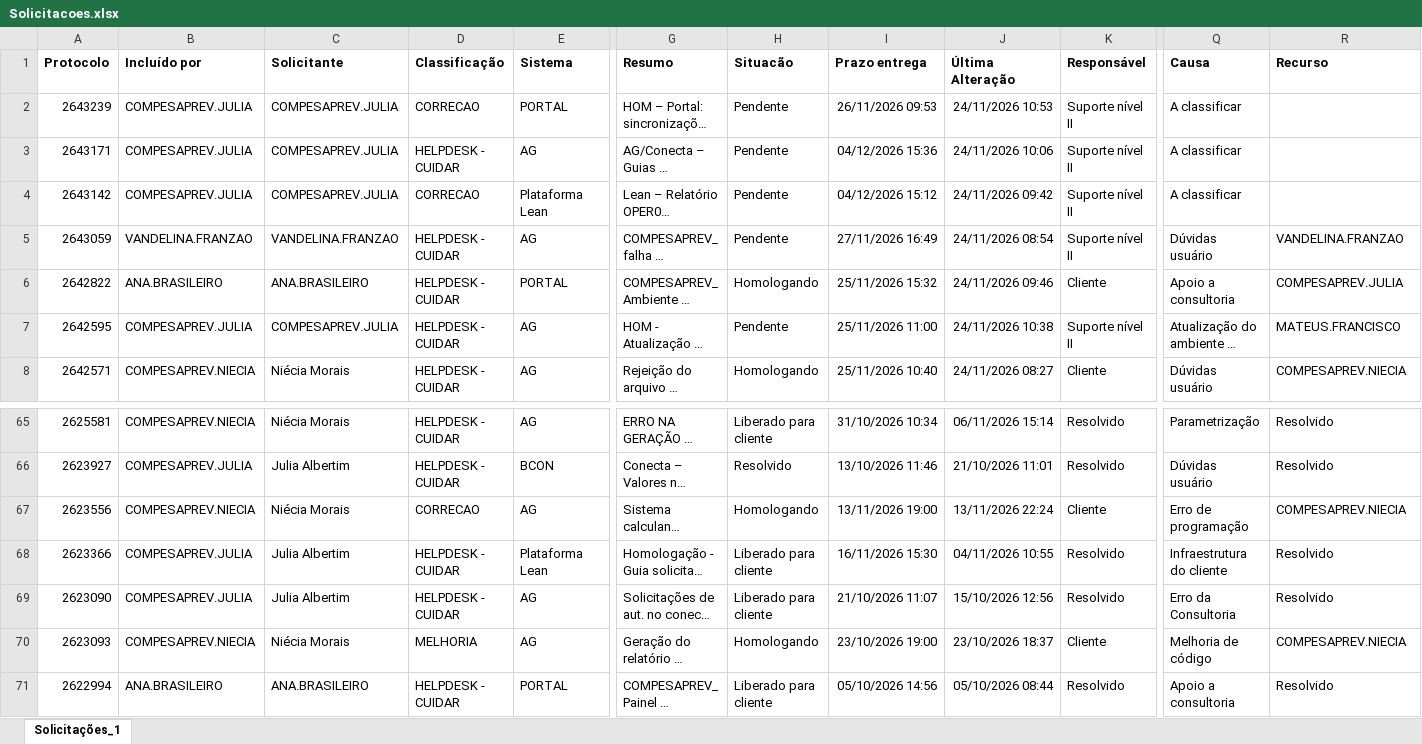
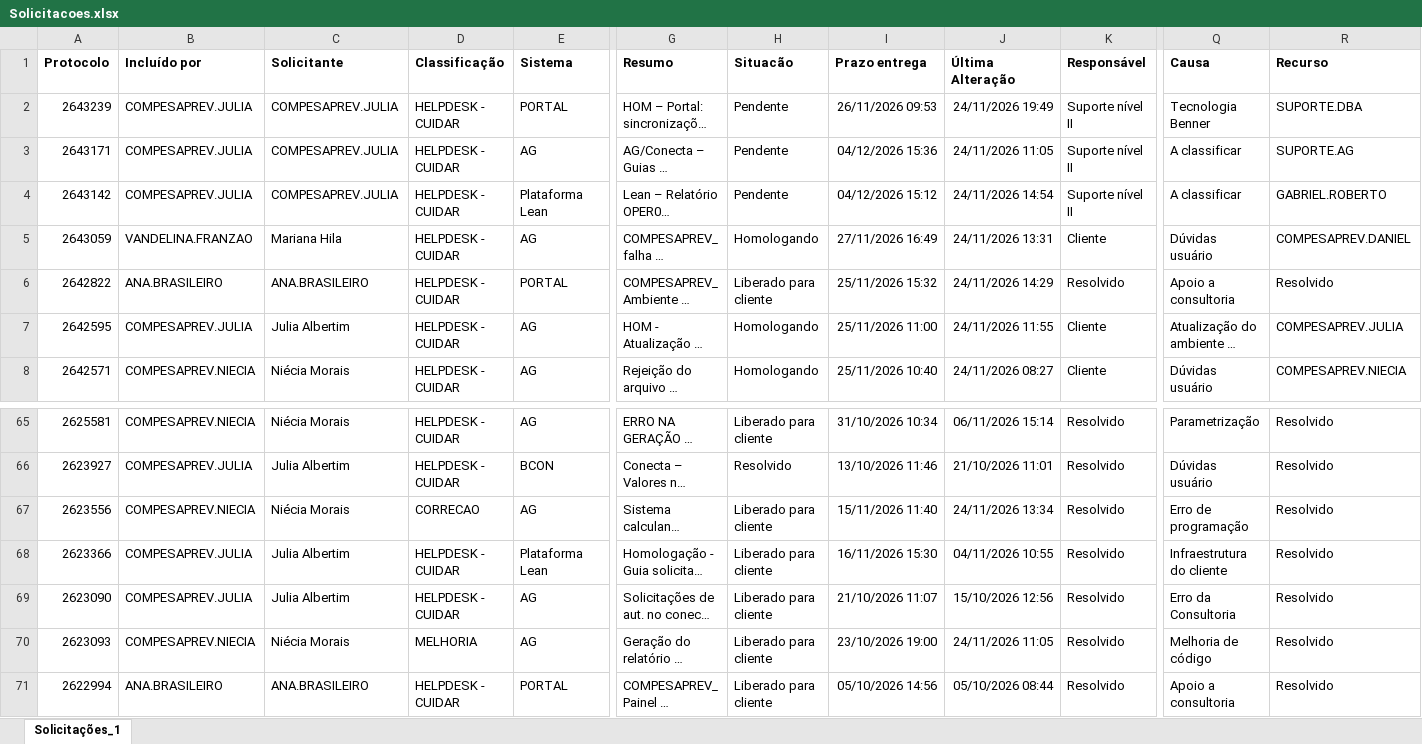
Before and after one commit to Julia-Albertim/Acompanhamento-Siscon, an Excel workbook: Solicitacoes.xlsx, sheet Solicitações_1, drawn as a sheet; only a part is shown, gaps mark what is left out; long unchanged cells end in …; values as stored, in another font and other column widths than the file's, no borders; the diff covers the shown part only; the diff names each change by its address in the sheet, - before the commit and + after, or states it on an @@ line.

```diff
--- a/Solicitacoes.xlsx (sheet Solicitações_1)
+++ b/Solicitacoes.xlsx (sheet Solicitações_1)
-D2 (Classificação): CORRECAO
+D2 (Classificação): HELPDESK - CUIDAR
-J2 (Última Alteração): 24/11/2026 10:53
+J2 (Última Alteração): 24/11/2026 19:49
-Q2 (Causa): A classificar
+Q2 (Causa): Tecnologia Benner
-R2 (Recurso): (empty)
+R2 (Recurso): SUPORTE.DBA
-J3 (Última Alteração): 24/11/2026 10:06
+J3 (Última Alteração): 24/11/2026 11:05
-R3 (Recurso): (empty)
+R3 (Recurso): SUPORTE.AG
-D4 (Classificação): CORRECAO
+D4 (Classificação): HELPDESK - CUIDAR
-J4 (Última Alteração): 24/11/2026 09:42
+J4 (Última Alteração): 24/11/2026 14:54
-R4 (Recurso): (empty)
+R4 (Recurso): GABRIEL.ROBERTO
-C5 (Solicitante): VANDELINA.FRANZAO
+C5 (Solicitante): Mariana Hila
-H5 (Situacão): Pendente
+H5 (Situacão): Homologando
-J5 (Última Alteração): 24/11/2026 08:54
+J5 (Última Alteração): 24/11/2026 13:31
-K5 (Responsável): Suporte nível II
+K5 (Responsável): Cliente
-R5 (Recurso): VANDELINA.FRANZAO
+R5 (Recurso): COMPESAPREV.DANIEL
-H6 (Situacão): Homologando
+H6 (Situacão): Liberado para cliente
-J6 (Última Alteração): 24/11/2026 09:46
+J6 (Última Alteração): 24/11/2026 14:29
-K6 (Responsável): Cliente
+K6 (Responsável): Resolvido
-R6 (Recurso): COMPESAPREV.JULIA
+R6 (Recurso): Resolvido
-C7 (Solicitante): COMPESAPREV.JULIA
+C7 (Solicitante): Julia Albertim
-H7 (Situacão): Pendente
+H7 (Situacão): Homologando
-J7 (Última Alteração): 24/11/2026 10:38
+J7 (Última Alteração): 24/11/2026 11:55
-K7 (Responsável): Suporte nível II
+K7 (Responsável): Cliente
-R7 (Recurso): MATEUS.FRANCISCO
+R7 (Recurso): COMPESAPREV.JULIA
-H67 (Situacão): Homologando
+H67 (Situacão): Liberado para cliente
-I67 (Prazo entrega): 13/11/2026 19:00
+I67 (Prazo entrega): 15/11/2026 11:40
-J67 (Última Alteração): 13/11/2026 22:24
+J67 (Última Alteração): 24/11/2026 13:34
-K67 (Responsável): Cliente
+K67 (Responsável): Resolvido
-R67 (Recurso): COMPESAPREV.NIECIA
+R67 (Recurso): Resolvido
-H70 (Situacão): Homologando
+H70 (Situacão): Liberado para cliente
-J70 (Última Alteração): 23/10/2026 18:37
+J70 (Última Alteração): 24/11/2026 11:05
-K70 (Responsável): Cliente
+K70 (Responsável): Resolvido
-R70 (Recurso): COMPESAPREV.NIECIA
+R70 (Recurso): Resolvido
```
Also changed, not shown: 27 edited cells elsewhere in this sheet, 1 other file.
